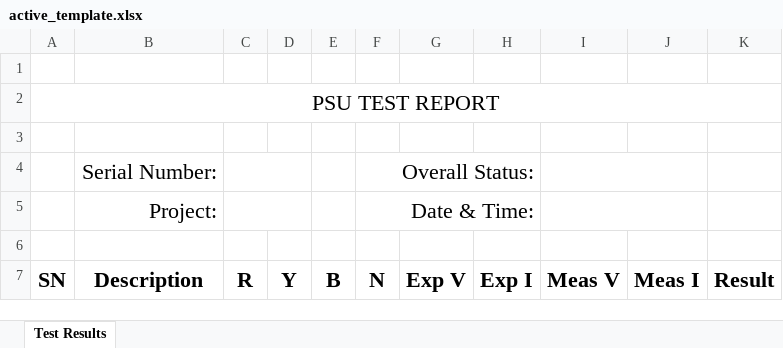
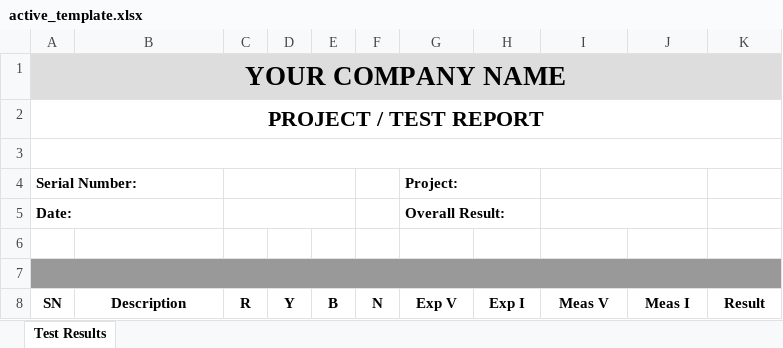
Before and after one commit to SuryaPrasathB/Comminent-PCB-Tester, an Excel workbook: Report Export/template/active_template.xlsx, sheet Test Results, drawn as a sheet; values as stored, in another font and other column widths than the file's, no borders; removed rows and columns are numbered as before the commit, all else as after; the diff names each change by its address in the sheet, - before the commit and + after, or states it on an @@ line.

Commit message:
feat: implement test execution, report generation, and UI components for the PCB tester.

```diff
--- a/Report Export/template/active_template.xlsx (sheet Test Results)
+++ b/Report Export/template/active_template.xlsx (sheet Test Results)
+row 1: YOUR COMPANY NAME
+row 2: PROJECT / TEST REPORT
+A3:K3 merged
-row 2: PSU TEST REPORT
+row 4: Serial Number: |  |  |  |  |  | Project:
+row 5: Date: |  |  |  |  |  | Overall Result:
-row 4:  | Serial Number: |  |  |  | Overall Status:
-row 5:  | Project: |  |  |  | Date & Time:
-A7:K7 fill: none
+A7:K7 fill: #999999
+A7:K7 merged
@@ A8:K8 text size: smaller @@
```
Also changed, not shown: 10 other files.
